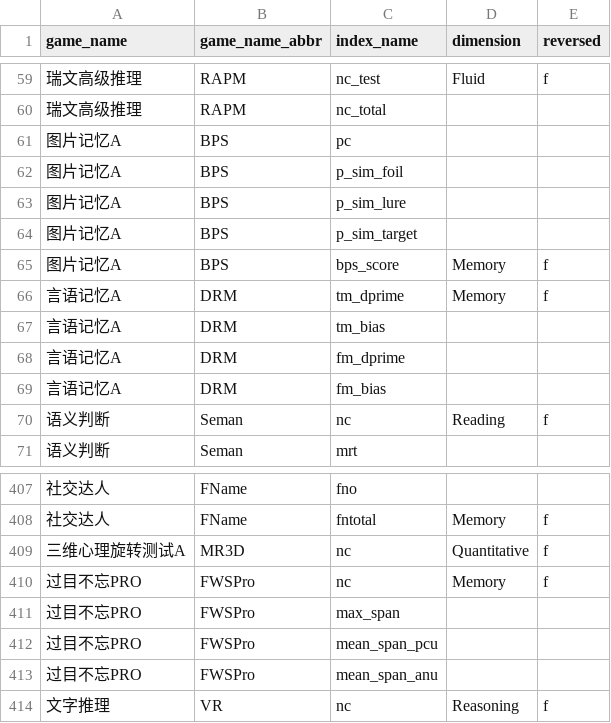
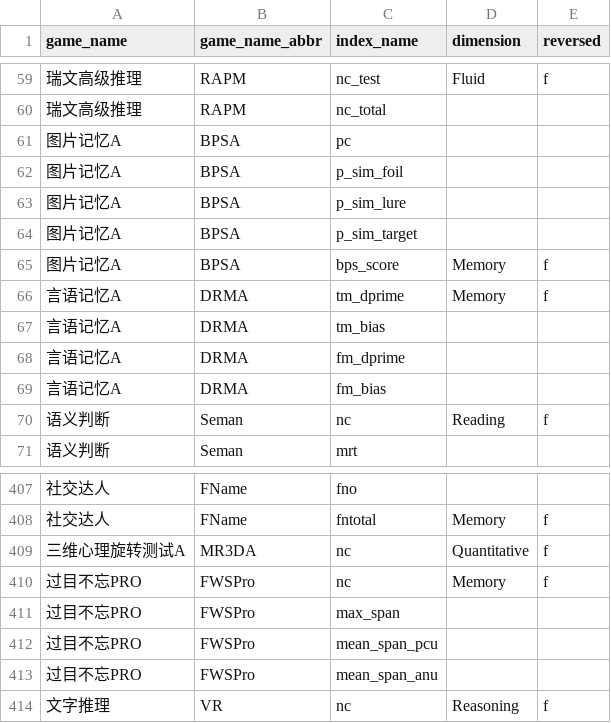
Before and after one commit to psychelzh/cogstruct-dev, a CSV file: config/indices_filtering.csv, drawn as a sheet; only a part is shown, gaps mark what is left out.

Commit message:
Fix game_name_abbr error
Signed-off-by: Liang Zhang <psychelzh@outlook.com>

```diff
--- a/config/indices_filtering.csv
+++ b/config/indices_filtering.csv
@@ -60,11 +60,11 @@
 "瑞文高级推理","RAPM","nc_total",,
-"图片记忆A","BPS","pc",,
-"图片记忆A","BPS","p_sim_foil",,
-"图片记忆A","BPS","p_sim_lure",,
-"图片记忆A","BPS","p_sim_target",,
-"图片记忆A","BPS","bps_score",Memory,f
-"言语记忆A","DRM","tm_dprime",Memory,f
-"言语记忆A","DRM","tm_bias",,
-"言语记忆A","DRM","fm_dprime",,
-"言语记忆A","DRM","fm_bias",,
+"图片记忆A","BPSA","pc",,
+"图片记忆A","BPSA","p_sim_foil",,
+"图片记忆A","BPSA","p_sim_lure",,
+"图片记忆A","BPSA","p_sim_target",,
+"图片记忆A","BPSA","bps_score",Memory,f
+"言语记忆A","DRMA","tm_dprime",Memory,f
+"言语记忆A","DRMA","tm_bias",,
+"言语记忆A","DRMA","fm_dprime",,
+"言语记忆A","DRMA","fm_bias",,
 "语义判断","Seman","nc",Reading,f
@@ -408,3 +408,3 @@
 "社交达人","FName","fntotal",Memory,f
-"三维心理旋转测试A","MR3D","nc",Quantitative,f
+"三维心理旋转测试A","MR3DA","nc",Quantitative,f
 "过目不忘PRO","FWSPro","nc",Memory,f
```
